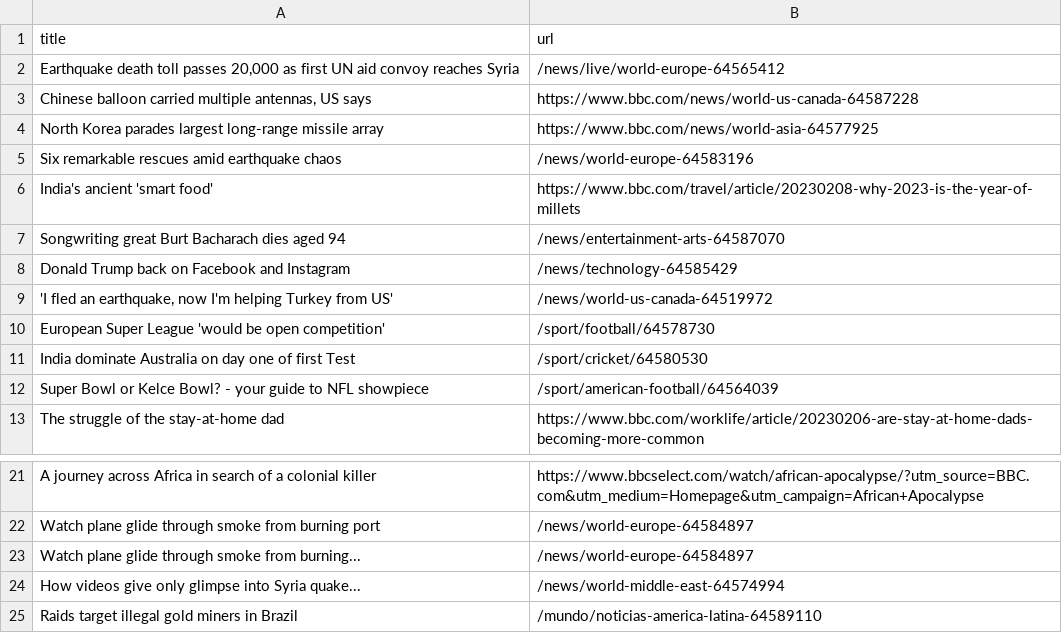
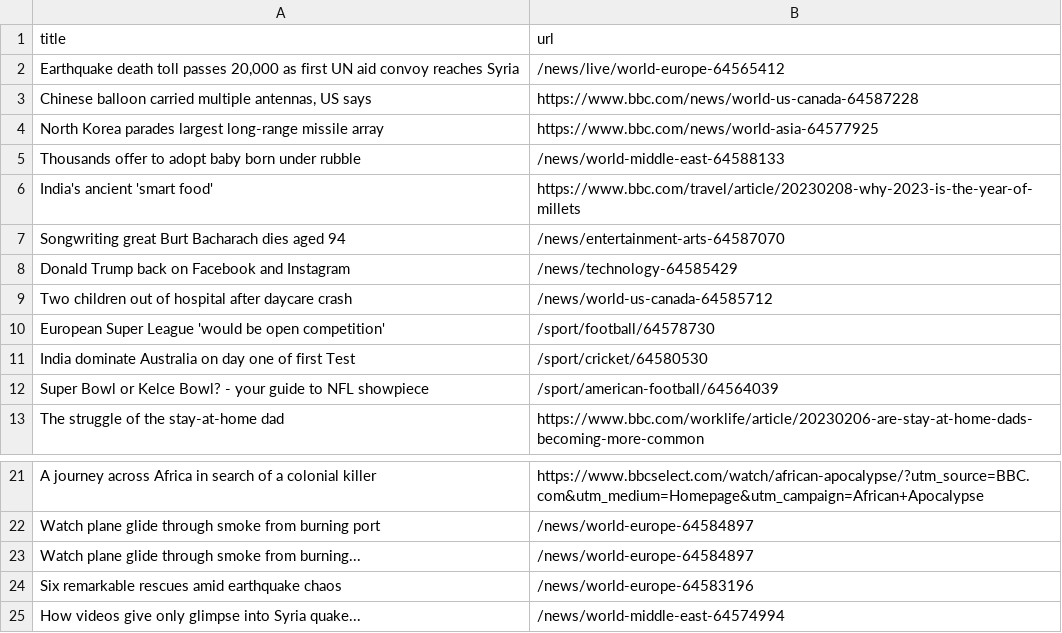
Before and after one commit to ramanshreya/automatic-scraper, a CSV file: bbc.csv, drawn as a sheet; only a part is shown, gaps mark what is left out; the shorter side is filled out with more unchanged rows.

```diff
--- a/bbc.csv
+++ b/bbc.csv
@@ -4,3 +4,3 @@ title,url
 North Korea parades largest long-range missile array,https://www.bbc.com/news/world-asia-64577925
-Six remarkable rescues amid earthquake chaos,/news/world-europe-64583196
+Thousands offer to adopt baby born under rubble,/news/world-middle-east-64588133
 India's ancient 'smart food',https://www.bbc.com/travel/article/20230208-why-2023-is-the-year-of-millets
@@ -8,3 +8,3 @@ Songwriting great Burt Bacharach dies aged 94,/news/entertainment-arts-64587070
 Donald Trump back on Facebook and Instagram,/news/technology-64585429
-"'I fled an earthquake, now I'm helping Turkey from US'",/news/world-us-canada-64519972
+Two children out of hospital after daycare crash,/news/world-us-canada-64585712
 European Super League 'would be open competition',/sport/football/64578730
@@ -23,2 +23,3 @@ Watch plane glide through smoke from burning port,/news/world-europe-64584897
 Watch plane glide through smoke from burning...,/news/world-europe-64584897
+Six remarkable rescues amid earthquake chaos,/news/world-europe-64583196
 How videos give only glimpse into Syria quake...,/news/world-middle-east-64574994
```
